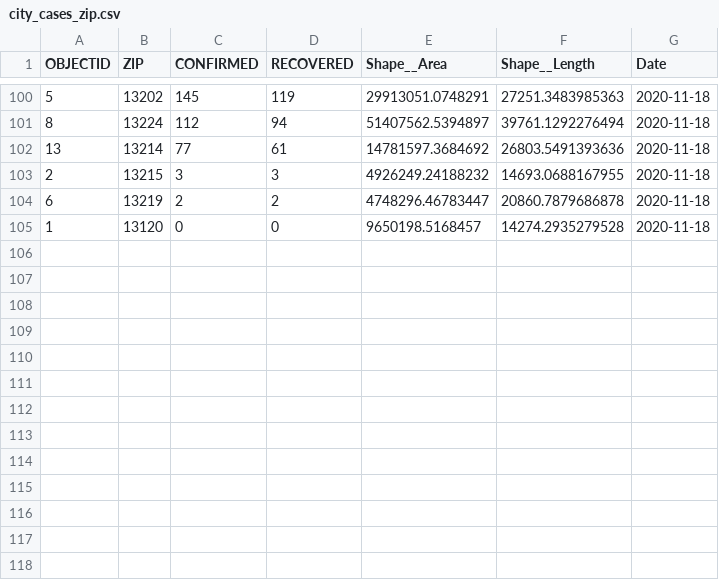
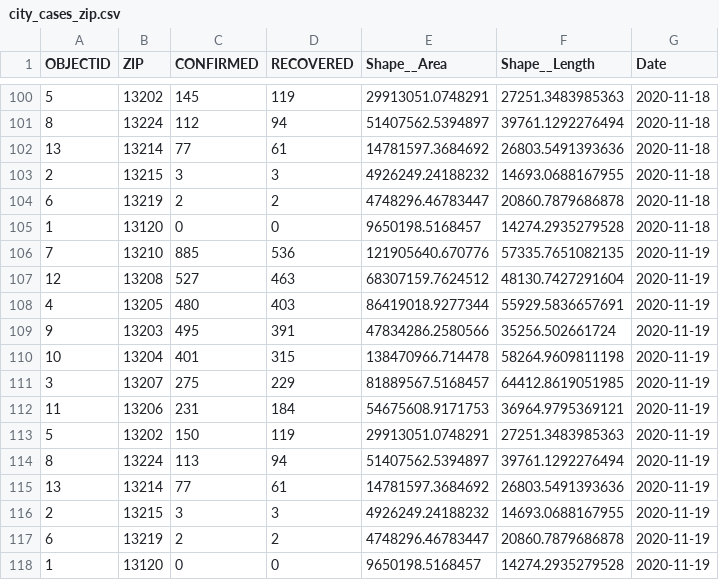
Before and after one commit to samedelstein/Onondaga_COVID, a CSV file: data/city_cases_zip.csv, drawn as a sheet; only a part is shown, gaps mark what is left out.

```diff
--- a/data/city_cases_zip.csv
+++ b/data/city_cases_zip.csv
@@ -105 +105,14 @@
 1,13120,0,0,9650198.5168457,14274.2935279528,2020-11-18
+7,13210,885,536,121905640.670776,57335.7651082135,2020-11-19
+12,13208,527,463,68307159.7624512,48130.7427291604,2020-11-19
+4,13205,480,403,86419018.9277344,55929.5836657691,2020-11-19
+9,13203,495,391,47834286.2580566,35256.502661724,2020-11-19
+10,13204,401,315,138470966.714478,58264.9609811198,2020-11-19
+3,13207,275,229,81889567.5168457,64412.8619051985,2020-11-19
+11,13206,231,184,54675608.9171753,36964.9795369121,2020-11-19
+5,13202,150,119,29913051.0748291,27251.3483985363,2020-11-19
+8,13224,113,94,51407562.5394897,39761.1292276494,2020-11-19
+13,13214,77,61,14781597.3684692,26803.5491393636,2020-11-19
+2,13215,3,3,4926249.24188232,14693.0688167955,2020-11-19
+6,13219,2,2,4748296.46783447,20860.7879686878,2020-11-19
+1,13120,0,0,9650198.5168457,14274.2935279528,2020-11-19
```
Also changed, not shown: data/County_cases_by_municipality.csv, data/Onondaga_COVID_data.csv, 47 other files.
